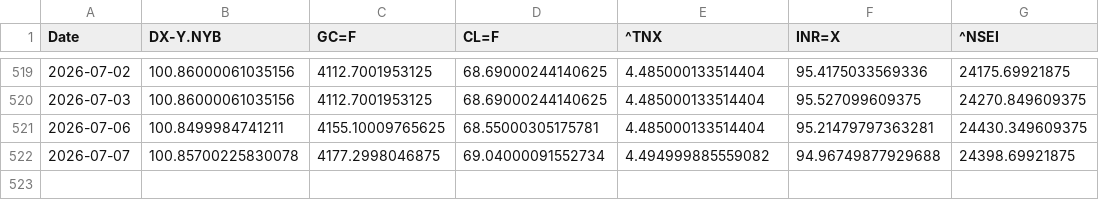
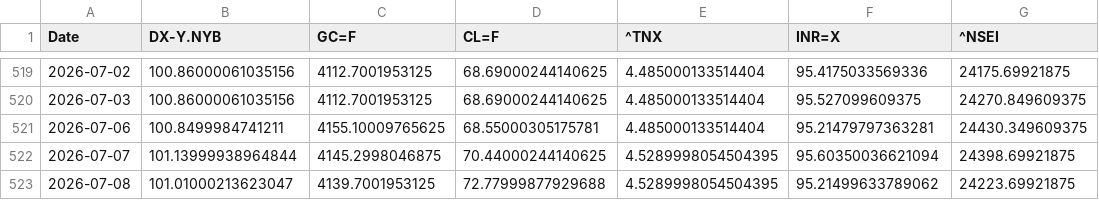
Before and after one commit to rhtjn3-sketch/Stock-Analysis, a CSV file: macro_master.csv, drawn as a sheet; only a part is shown, gaps mark what is left out.

```diff
--- a/macro_master.csv
+++ b/macro_master.csv
@@ -521,2 +521,3 @@ Date,DX-Y.NYB,GC=F,CL=F,^TNX,INR=X,^NSEI
 2026-07-06,100.8499984741211,4155.10009765625,68.55000305175781,4.485000133514404,95.21479797363281,24430.349609375
-2026-07-07,100.85700225830078,4177.2998046875,69.04000091552734,4.494999885559082,94.96749877929688,24398.69921875
+2026-07-07,101.13999938964844,4145.2998046875,70.44000244140625,4.5289998054504395,95.60350036621094,24398.69921875
+2026-07-08,101.01000213623047,4139.7001953125,72.77999877929688,4.5289998054504395,95.21499633789062,24223.69921875
```
Also changed, not shown: nifty_indices_master.csv, world_indices_master.csv, 4 other files.
